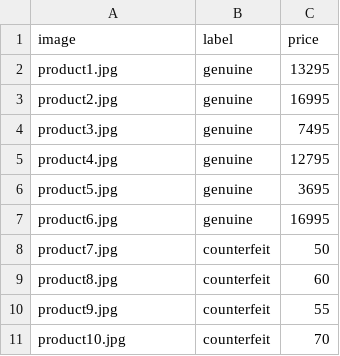
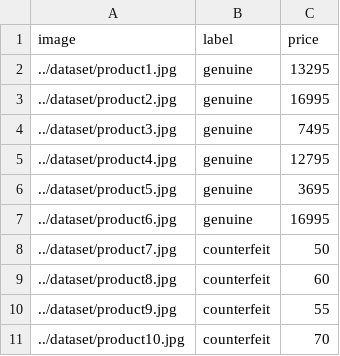
Before and after one commit to Vandit1604/fake-nike-shoes-detection, a CSV file: products.csv, drawn as a sheet.

```diff
--- a/products.csv
+++ b/products.csv
@@ -1,11 +1,11 @@
 image,label,price
-product1.jpg,genuine,13295
-product2.jpg,genuine,16995
-product3.jpg,genuine,7495
-product4.jpg,genuine,12795
-product5.jpg,genuine,3695
-product6.jpg,genuine,16995
-product7.jpg,counterfeit,50
-product8.jpg,counterfeit,60
-product9.jpg,counterfeit,55
-product10.jpg,counterfeit,70
+../dataset/product1.jpg,genuine,13295
+../dataset/product2.jpg,genuine,16995
+../dataset/product3.jpg,genuine,7495
+../dataset/product4.jpg,genuine,12795
+../dataset/product5.jpg,genuine,3695
+../dataset/product6.jpg,genuine,16995
+../dataset/product7.jpg,counterfeit,50
+../dataset/product8.jpg,counterfeit,60
+../dataset/product9.jpg,counterfeit,55
+../dataset/product10.jpg,counterfeit,70
```
Also changed, not shown: 20 other files.
